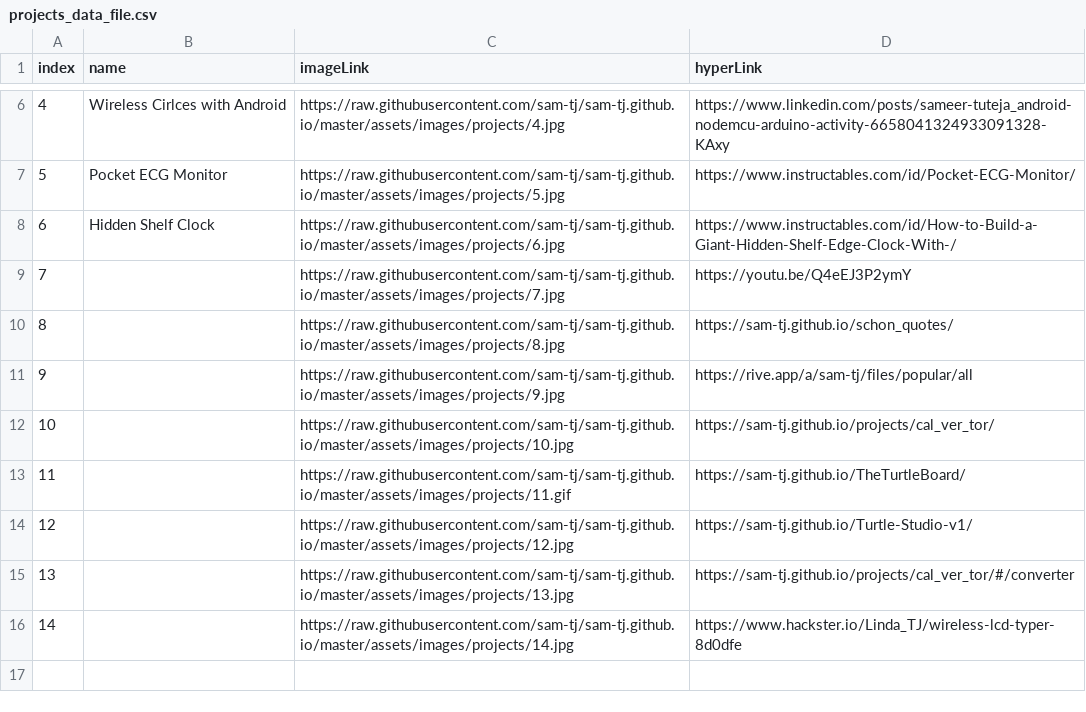
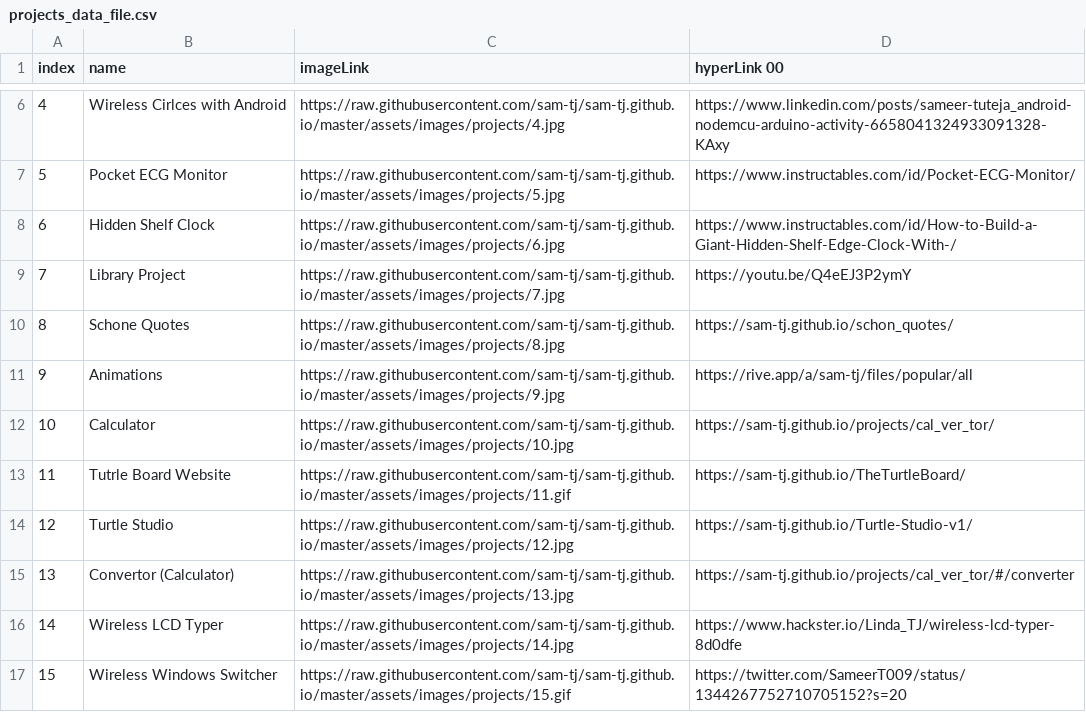
Before and after one commit to sam-tj/sam-tj.github.io, a CSV file: assets/res/projects_data_file.csv, drawn as a sheet; only a part is shown, gaps mark what is left out; the diff names each change by its address in the sheet, - before the commit and + after, or states it on an @@ line.

Commit message:
Update projects_data_file.csv

```diff
--- a/assets/res/projects_data_file.csv
+++ b/assets/res/projects_data_file.csv
-D1: hyperLink
+D1: hyperLink 00
-B9 (name): (empty)
+B9 (name): Library Project
-B10 (name): (empty)
+B10 (name): Schone Quotes
-B11 (name): (empty)
+B11 (name): Animations
-B12 (name): (empty)
+B12 (name): Calculator
-B13 (name): (empty)
+B13 (name): Tutrle Board Website
-B14 (name): (empty)
+B14 (name): Turtle Studio
-B15 (name): (empty)
+B15 (name): Convertor (Calculator)
-B16 (name): (empty)
+B16 (name): Wireless LCD Typer
+row 17: 15 | Wireless Windows Switcher | https://raw.githubusercontent.com/sam-tj/sam-tj.github.io/master/assets/images/projects/15.gif | https://twitter.com/SameerT009/status/1344267752710705152?s=20
```
